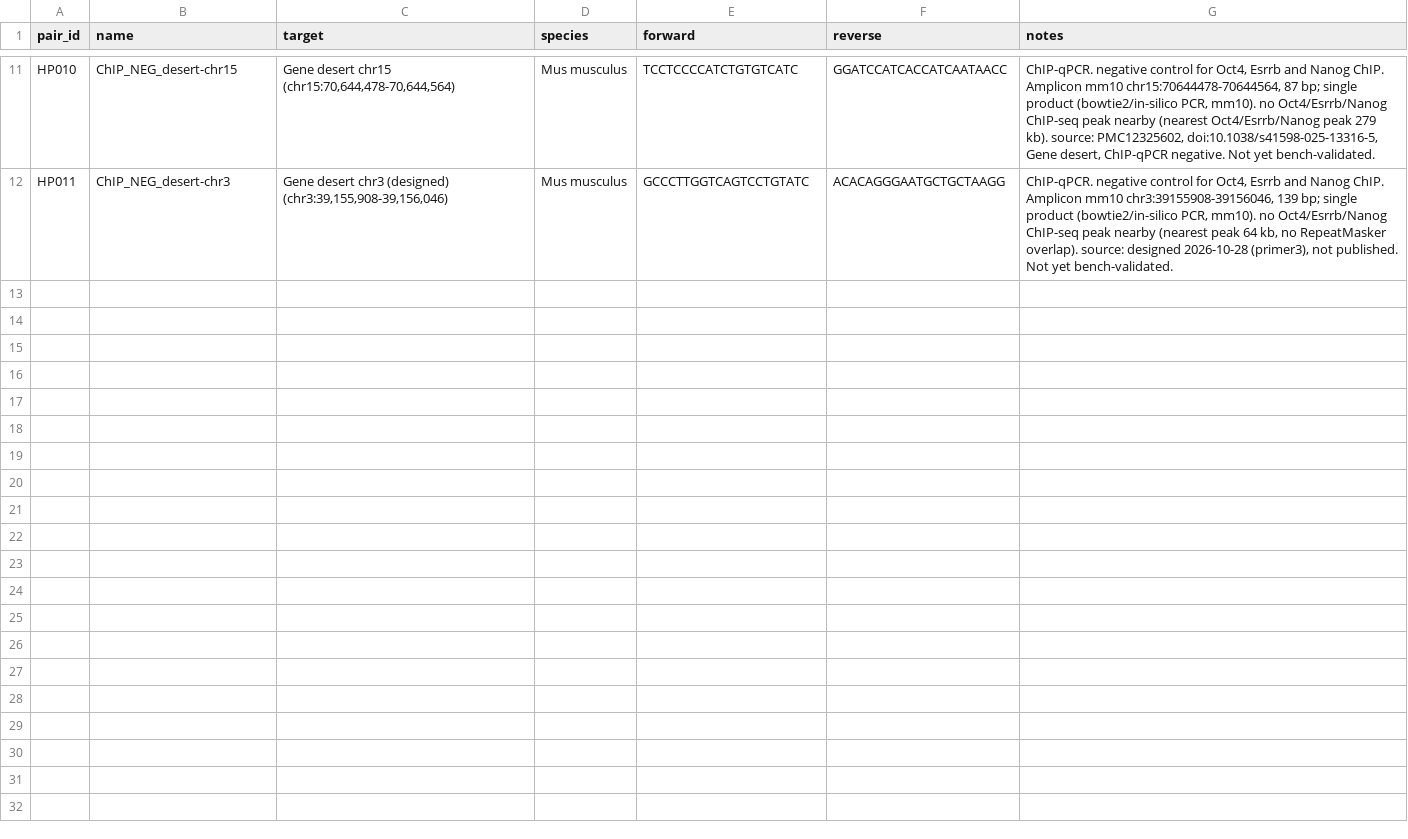
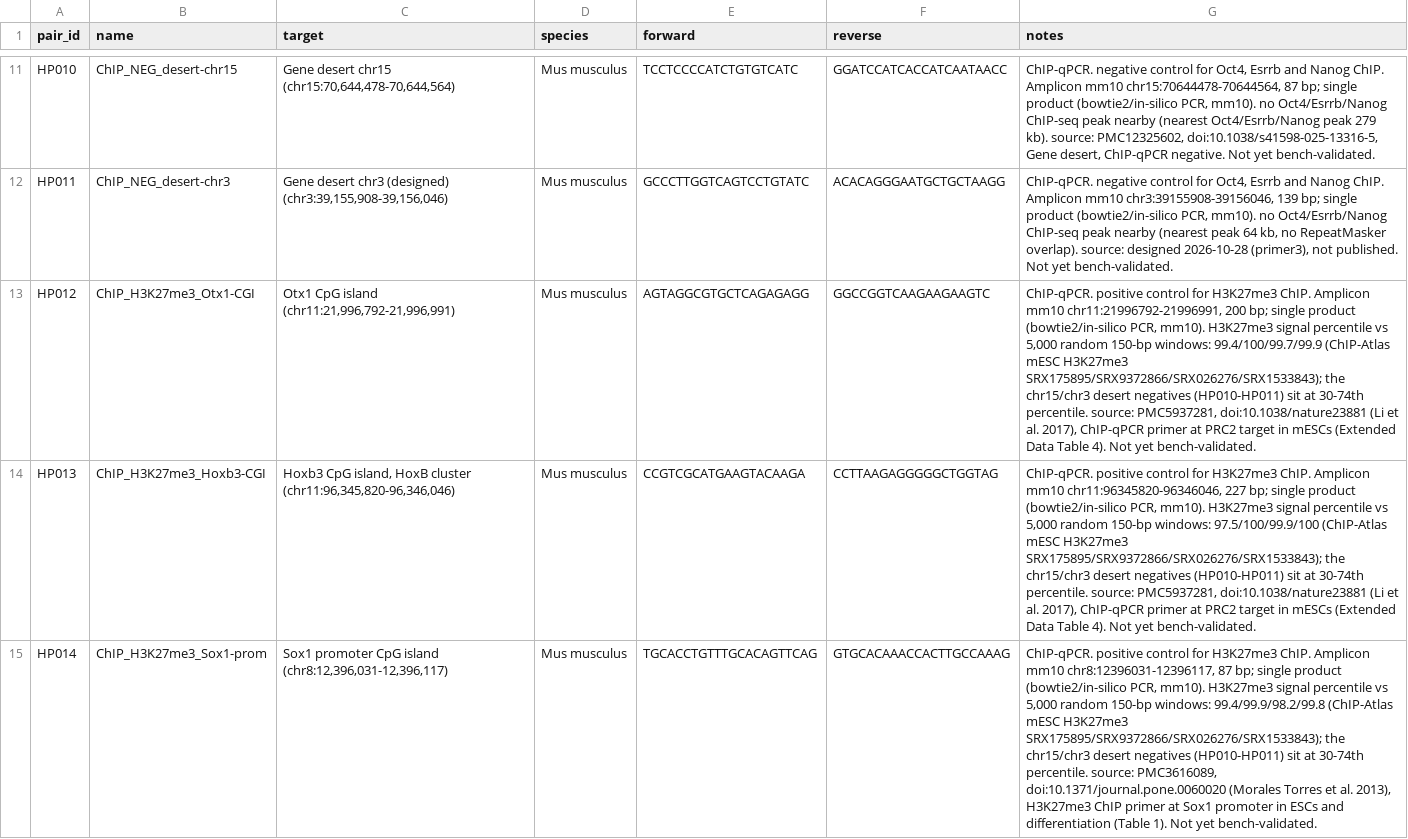
Before and after one commit to hdbp/lab-primers, a TSV file: primers.tsv, drawn as a sheet; only a part is shown, gaps mark what is left out; the diff names each change by its address in the sheet, - before the commit and + after, or states it on an @@ line.

```diff
--- a/primers.tsv
+++ b/primers.tsv
+row 13: HP012 | ChIP_H3K27me3_Otx1-CGI | Otx1 CpG island (chr11:21,996,792-21,996,991) | Mus musculus | AGTAGGCGTGCTCAGAGAGG | GGCCGGTCAAGAAGAAGTC | ChIP-qPCR. positive control for H3K27me3 ChIP. Amplicon mm10 chr11:21996792-21996991, 200 bp; single product (bowtie2/in-silico PCR, mm10). H3K27me3 signal percentile vs 5,000 random 150-bp windows: 99.4/100/99.7/99.9 (ChIP-Atlas mESC H3K27me3 SRX175895/SRX9372866/SRX026276/SRX1533843); the chr15/chr3 desert negatives (HP010-HP011) sit at 30-74th percentile. source: PMC5937281, doi:10.1038/nature23881 (Li et al. 2017), ChIP-qPCR primer at PRC2 target in mESCs (Extended Data Table 4). Not yet bench-validated.
+row 14: HP013 | ChIP_H3K27me3_Hoxb3-CGI | Hoxb3 CpG island, HoxB cluster (chr11:96,345,820-96,346,046) | Mus musculus | CCGTCGCATGAAGTACAAGA | CCTTAAGAGGGGGCTGGTAG | ChIP-qPCR. positive control for H3K27me3 ChIP. Amplicon mm10 chr11:96345820-96346046, 227 bp; single product (bowtie2/in-silico PCR, mm10). H3K27me3 signal percentile vs 5,000 random 150-bp windows: 97.5/100/99.9/100 (ChIP-Atlas mESC H3K27me3 SRX175895/SRX9372866/SRX026276/SRX1533843); the chr15/chr3 desert negatives (HP010-HP011) sit at 30-74th percentile. source: PMC5937281, doi:10.1038/nature23881 (Li et al. 2017), ChIP-qPCR primer at PRC2 target in mESCs (Extended Data Table 4). Not yet bench-validated.
+row 15: HP014 | ChIP_H3K27me3_Sox1-prom | Sox1 promoter CpG island (chr8:12,396,031-12,396,117) | Mus musculus | TGCACCTGTTTGCACAGTTCAG | GTGCACAAACCACTTGCCAAAG | ChIP-qPCR. positive control for H3K27me3 ChIP. Amplicon mm10 chr8:12396031-12396117, 87 bp; single product (bowtie2/in-silico PCR, mm10). H3K27me3 signal percentile vs 5,000 random 150-bp windows: 99.4/99.9/98.2/99.8 (ChIP-Atlas mESC H3K27me3 SRX175895/SRX9372866/SRX026276/SRX1533843); the chr15/chr3 desert negatives (HP010-HP011) sit at 30-74th percentile. source: PMC3616089, doi:10.1371/journal.pone.0060020 (Morales Torres et al. 2013), H3K27me3 ChIP primer at Sox1 promoter in ESCs and differentiation (Table 1). Not yet bench-validated.
```
Also changed, not shown: build/primers_annotated.tsv, 2 other files.
